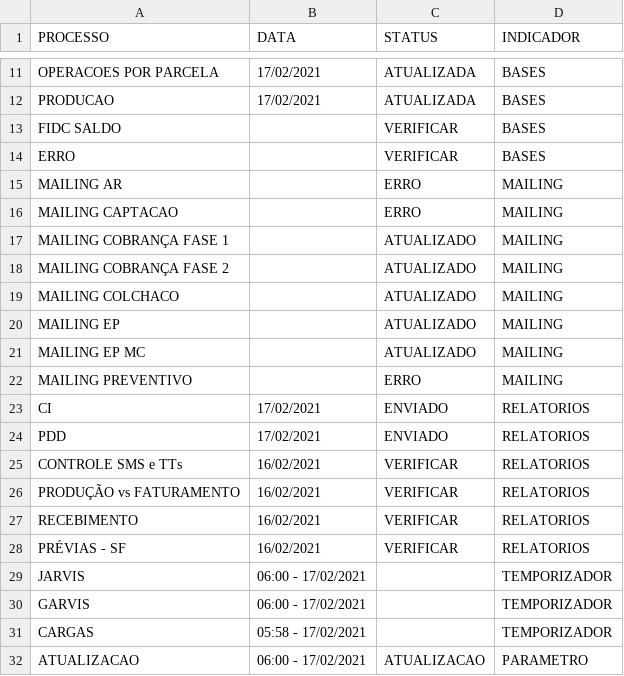
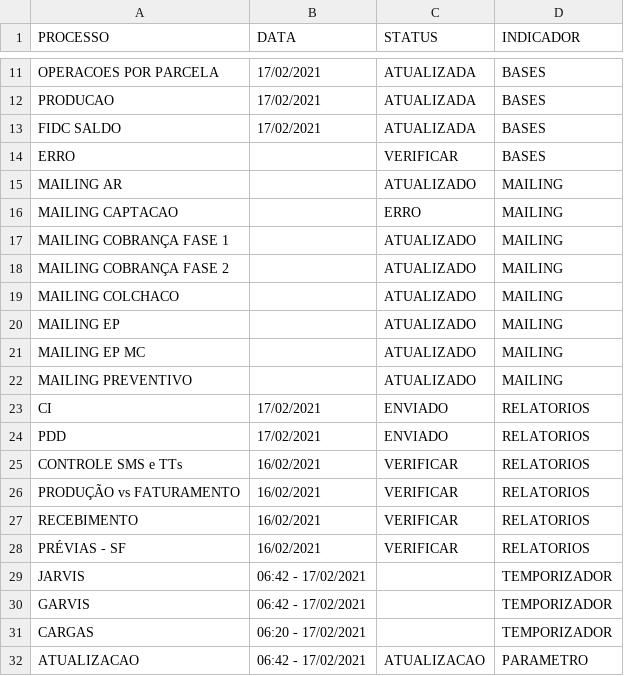
Before and after one commit to lucasely/verdemis, a CSV file: verdemis.csv, drawn as a sheet; only a part is shown, gaps mark what is left out.

Commit message:
Atualizando - VerdeMIS

```diff
--- a/verdemis.csv
+++ b/verdemis.csv
@@ -12,5 +12,5 @@ OPERACOES POR PARCELA;17/02/2021;ATUALIZADA;BASES
 PRODUCAO;17/02/2021;ATUALIZADA;BASES
-FIDC SALDO;;VERIFICAR;BASES
+FIDC SALDO;17/02/2021;ATUALIZADA;BASES
 ERRO;;VERIFICAR;BASES
-MAILING AR;;ERRO;MAILING
+MAILING AR;;ATUALIZADO;MAILING
 MAILING CAPTACAO;;ERRO;MAILING
@@ -21,3 +21,3 @@ MAILING EP;;ATUALIZADO;MAILING
 MAILING EP MC;;ATUALIZADO;MAILING
-MAILING PREVENTIVO;;ERRO;MAILING
+MAILING PREVENTIVO;;ATUALIZADO;MAILING
 CI;17/02/2021;ENVIADO;RELATORIOS
@@ -28,5 +28,5 @@ RECEBIMENTO;16/02/2021;VERIFICAR;RELATORIOS
 PRÉVIAS - SF;16/02/2021;VERIFICAR;RELATORIOS
-JARVIS;06:00 - 17/02/2021;;TEMPORIZADOR
-GARVIS;06:00 - 17/02/2021;;TEMPORIZADOR
-CARGAS;05:58 - 17/02/2021;;TEMPORIZADOR
-ATUALIZACAO;06:00 - 17/02/2021;ATUALIZACAO;PARAMETRO
+JARVIS;06:42 - 17/02/2021;;TEMPORIZADOR
+GARVIS;06:42 - 17/02/2021;;TEMPORIZADOR
+CARGAS;06:20 - 17/02/2021;;TEMPORIZADOR
+ATUALIZACAO;06:42 - 17/02/2021;ATUALIZACAO;PARAMETRO
```
